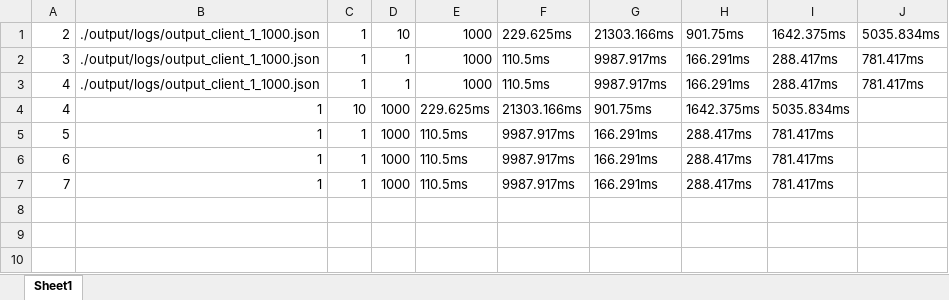
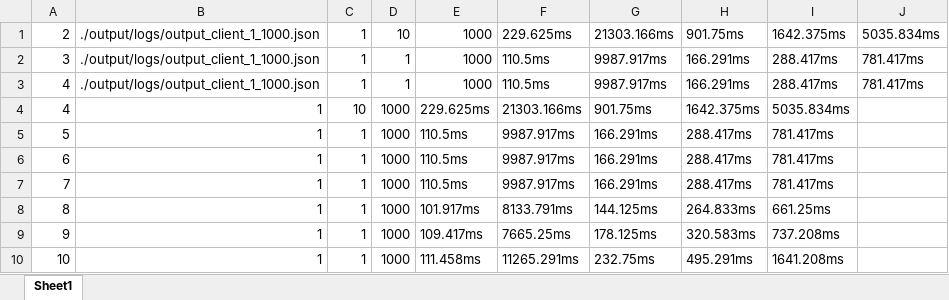
Before and after one commit to shubham-thorat/load-testing, an Excel workbook: load_test_grpc.xlsx, sheet Sheet1, drawn as a sheet; values as stored, in another font and other column widths than the file's, no borders; the diff names each change by its address in the sheet, - before the commit and + after, or states it on an @@ line.

```diff
--- a/load_test_grpc.xlsx (sheet Sheet1)
+++ b/load_test_grpc.xlsx (sheet Sheet1)
+row 8: 8 | 1 | 1 | 1000 | 101.917ms | 8133.791ms | 144.125ms | 264.833ms | 661.25ms
+row 9: 9 | 1 | 1 | 1000 | 109.417ms | 7665.25ms | 178.125ms | 320.583ms | 737.208ms
+row 10: 10 | 1 | 1 | 1000 | 111.458ms | 11265.291ms | 232.75ms | 495.291ms | 1641.208ms
```
Also changed, not shown: 11 other files.
